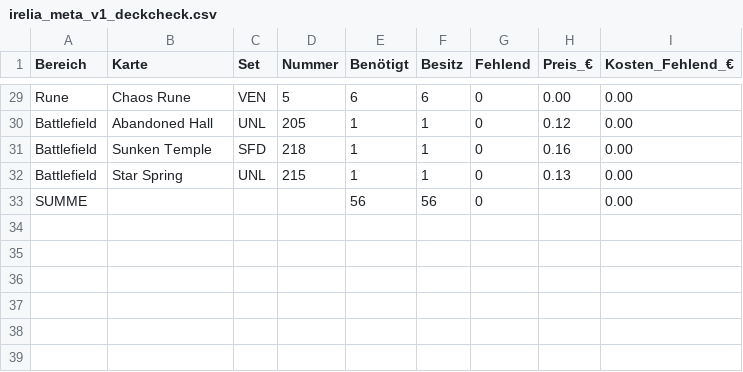
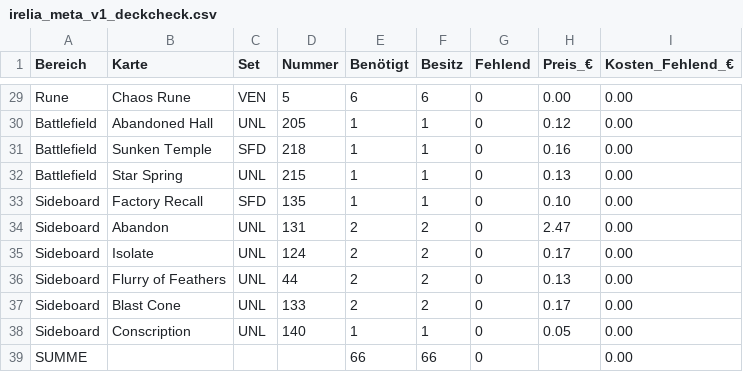
Before and after one commit to Furkanos/Riftbound-AI-Assistent, a CSV file: ergebnis/irelia_meta_v1_deckcheck.csv, drawn as a sheet; only a part is shown, gaps mark what is left out.

```diff
--- a/ergebnis/irelia_meta_v1_deckcheck.csv
+++ b/ergebnis/irelia_meta_v1_deckcheck.csv
@@ -32,2 +32,8 @@ Battlefield;Sunken Temple;SFD;218;1;1;0;0.16;0.00
 Battlefield;Star Spring;UNL;215;1;1;0;0.13;0.00
-SUMME;;;;56;56;0;;0.00
+Sideboard;Factory Recall;SFD;135;1;1;0;0.10;0.00
+Sideboard;Abandon;UNL;131;2;2;0;2.47;0.00
+Sideboard;Isolate;UNL;124;2;2;0;0.17;0.00
+Sideboard;Flurry of Feathers;UNL;44;2;2;0;0.13;0.00
+Sideboard;Blast Cone;UNL;133;2;2;0;0.17;0.00
+Sideboard;Conscription;UNL;140;1;1;0;0.05;0.00
+SUMME;;;;66;66;0;;0.00
```
Also changed, not shown: 3 other files.
